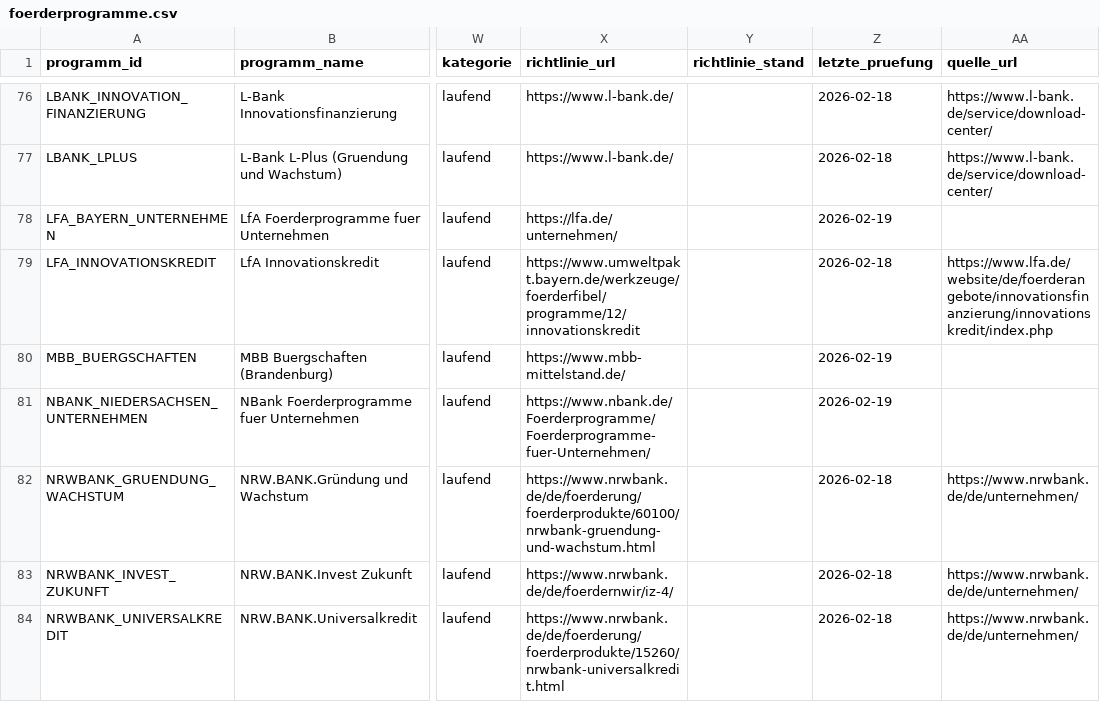
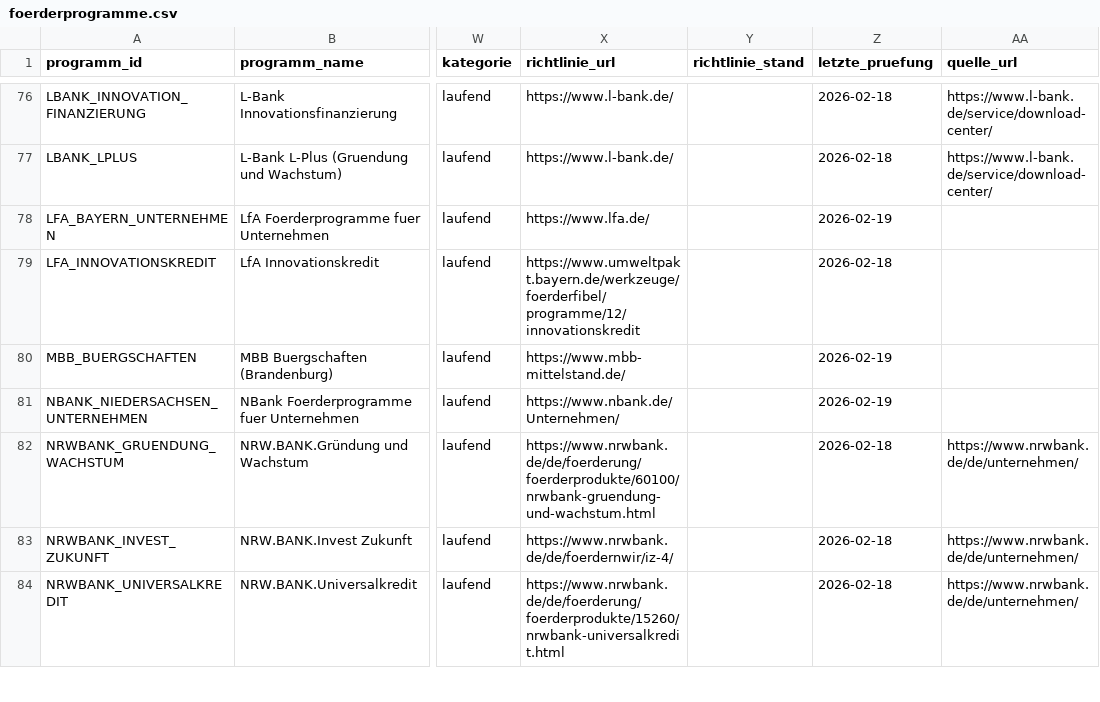
Before and after one commit to weissio/foerdermittel-navigator, a CSV file: data/foerderprogramme.csv, drawn as a sheet; only a part is shown, gaps mark what is left out; the diff covers the shown part only; the diff names each change by its address in the sheet, - before the commit and + after, or states it on an @@ line.

```diff
--- a/data/foerderprogramme.csv
+++ b/data/foerderprogramme.csv
-X78 (richtlinie_url): https://lfa.de/unternehmen/
+X78 (richtlinie_url): https://www.lfa.de/
-AA79 (quelle_url): https://www.lfa.de/website/de/foerderangebote/innovationsfinanzierung/innovationskredit/index.php
+AA79 (quelle_url): (empty)
-X81 (richtlinie_url): https://www.nbank.de/Foerderprogramme/Foerderprogramme-fuer-Unternehmen/
+X81 (richtlinie_url): https://www.nbank.de/Unternehmen/
```
Also changed, not shown: 50 edited cells elsewhere in this file, 10 other files.
